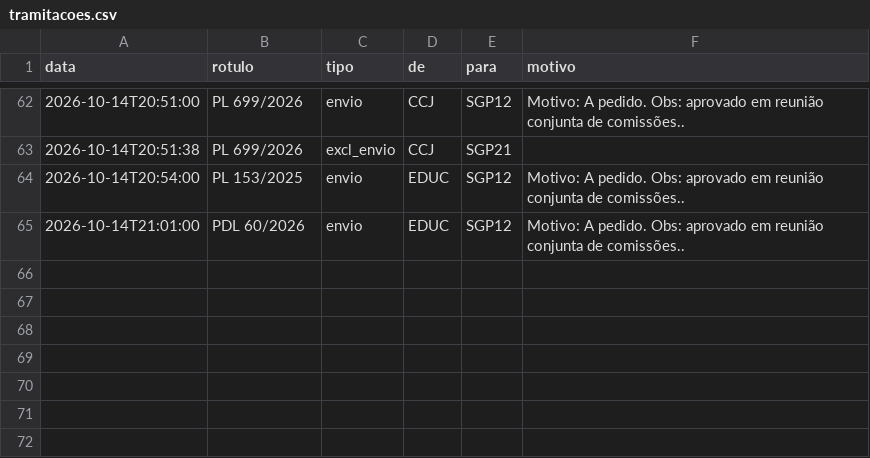
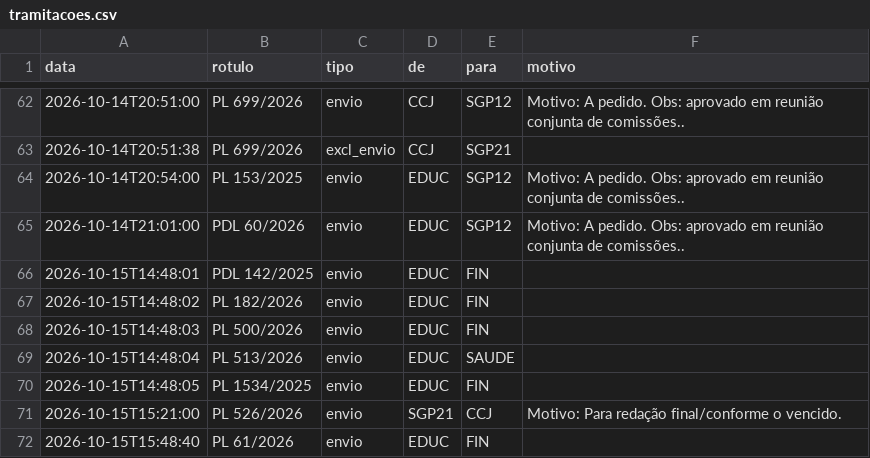
Before and after one commit to prototiposlegisla/comissoes-acervo, a CSV file: dados/tramitacoes.csv, drawn as a sheet; only a part is shown, gaps mark what is left out; the diff names each change by its address in the sheet, - before the commit and + after, or states it on an @@ line.

```diff
--- a/dados/tramitacoes.csv
+++ b/dados/tramitacoes.csv
+row 66: 2026-10-15T14:48:01 | PDL 142/2025 | envio | EDUC | FIN
+row 67: 2026-10-15T14:48:02 | PL 182/2026 | envio | EDUC | FIN
+row 68: 2026-10-15T14:48:03 | PL 500/2026 | envio | EDUC | FIN
+row 69: 2026-10-15T14:48:04 | PL 513/2026 | envio | EDUC | SAUDE
+row 70: 2026-10-15T14:48:05 | PL 1534/2025 | envio | EDUC | FIN
+row 71: 2026-10-15T15:21:00 | PL 526/2026 | envio | SGP21 | CCJ | Motivo: Para redação final/conforme o vencido.
+row 72: 2026-10-15T15:48:40 | PL 61/2026 | envio | EDUC | FIN
```
Also changed, not shown: dados/acervo.csv, dados/autorias.csv, 3 other files.
